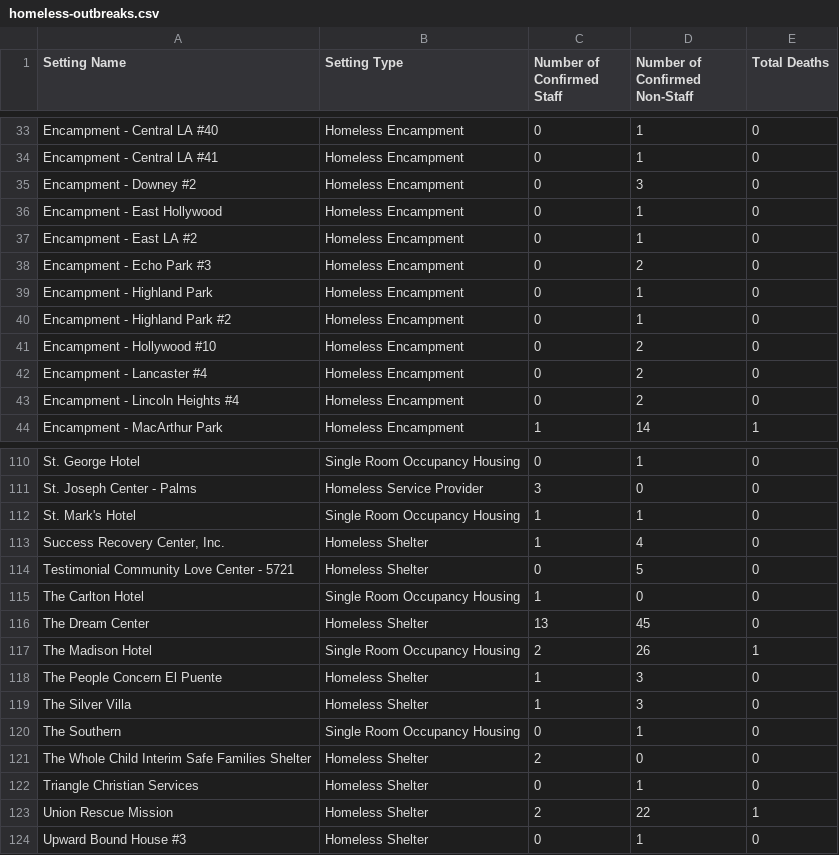
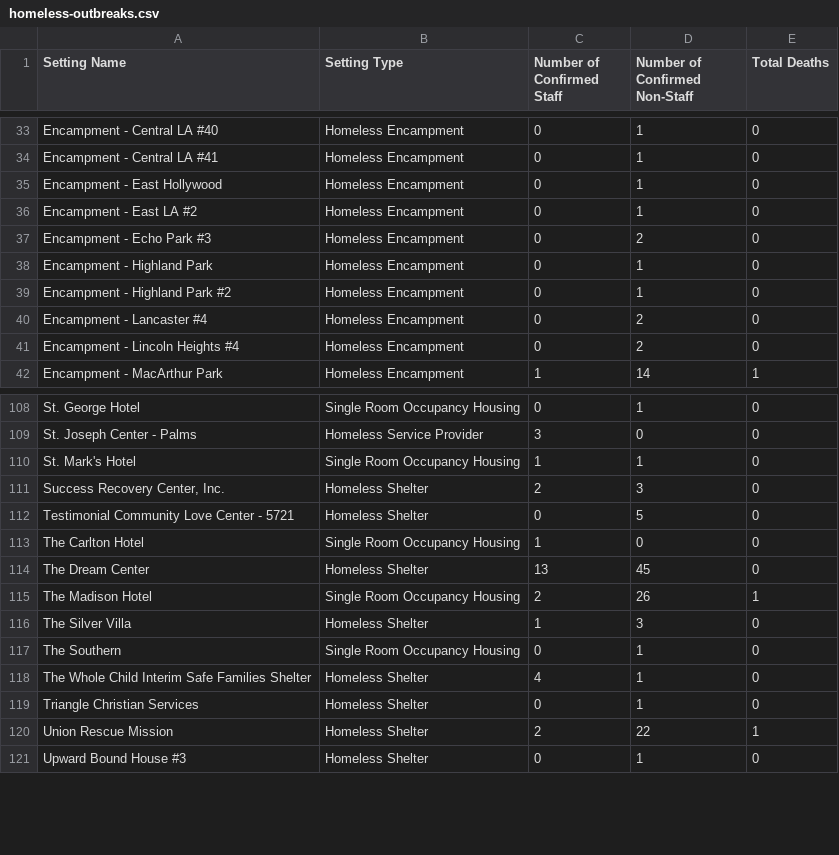
Before and after one commit to xander-hirsch/lac_covid19, a CSV file: docs/live/homeless-outbreaks.csv, drawn as a sheet; only a part is shown, gaps mark what is left out.

```diff
--- a/docs/live/homeless-outbreaks.csv
+++ b/docs/live/homeless-outbreaks.csv
@@ -34,3 +34,2 @@ Encampment - Central LA #40,Homeless Encampment,0,1,0
 Encampment - Central LA #41,Homeless Encampment,0,1,0
-Encampment - Downey #2,Homeless Encampment,0,3,0
 Encampment - East Hollywood,Homeless Encampment,0,1,0
@@ -40,3 +39,2 @@ Encampment - Highland Park,Homeless Encampment,0,1,0
 Encampment - Highland Park #2,Homeless Encampment,0,1,0
-Encampment - Hollywood #10,Homeless Encampment,0,2,0
 Encampment - Lancaster #4,Homeless Encampment,0,2,0
@@ -112,3 +110,3 @@ St. Joseph Center - Palms,Homeless Service Provider,3,0,0
 St. Mark's Hotel,Single Room Occupancy Housing,1,1,0
-"Success Recovery Center, Inc.",Homeless Shelter,1,4,0
+"Success Recovery Center, Inc.",Homeless Shelter,2,3,0
 Testimonial Community Love Center - 5721,Homeless Shelter,0,5,0
@@ -117,6 +115,5 @@ The Dream Center,Homeless Shelter,13,45,0
 The Madison Hotel,Single Room Occupancy Housing,2,26,1
-The People Concern El Puente,Homeless Shelter,1,3,0
 The Silver Villa,Homeless Shelter,1,3,0
 The Southern,Single Room Occupancy Housing,0,1,0
-The Whole Child Interim Safe Families Shelter,Homeless Shelter,2,0,0
+The Whole Child Interim Safe Families Shelter,Homeless Shelter,4,1,0
 Triangle Christian Services,Homeless Shelter,0,1,0
```
Also changed, not shown: docs/live/non-residential-outbreaks.csv, docs/live/residential-outbreaks.csv, 12 other files.
